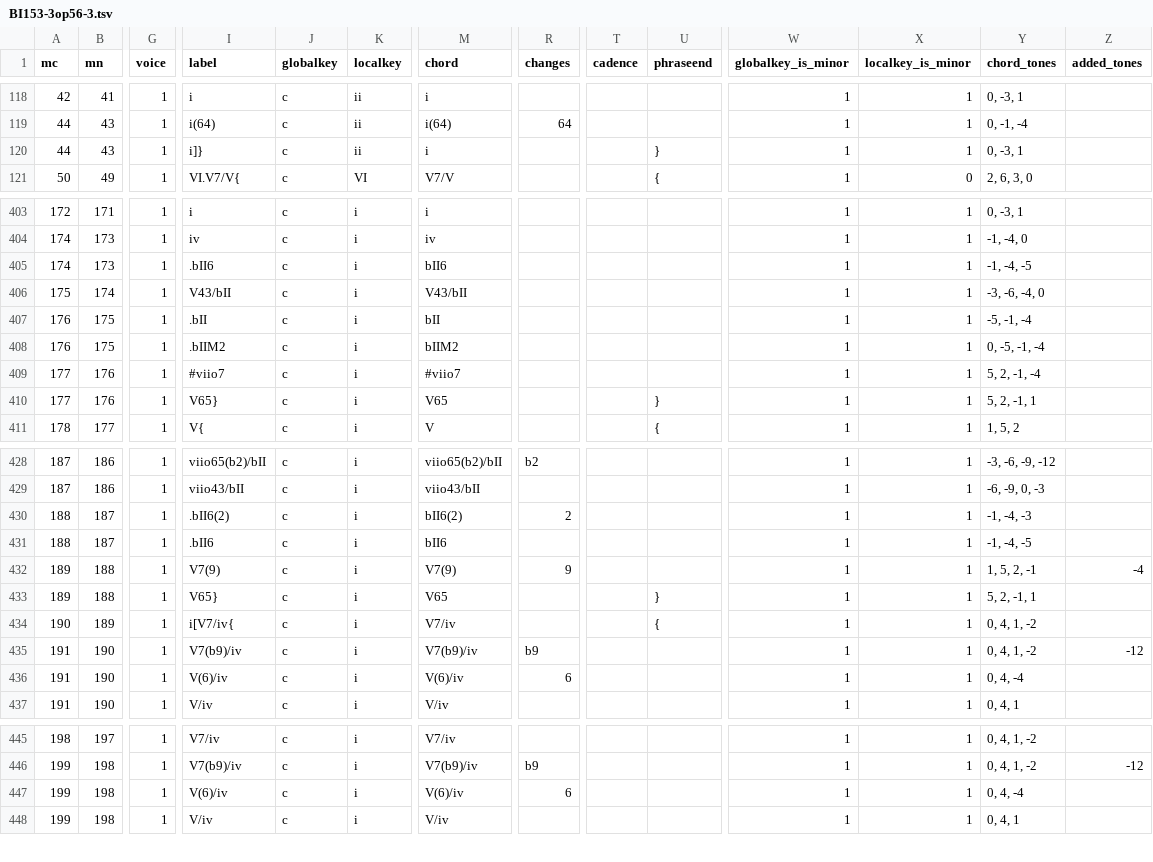
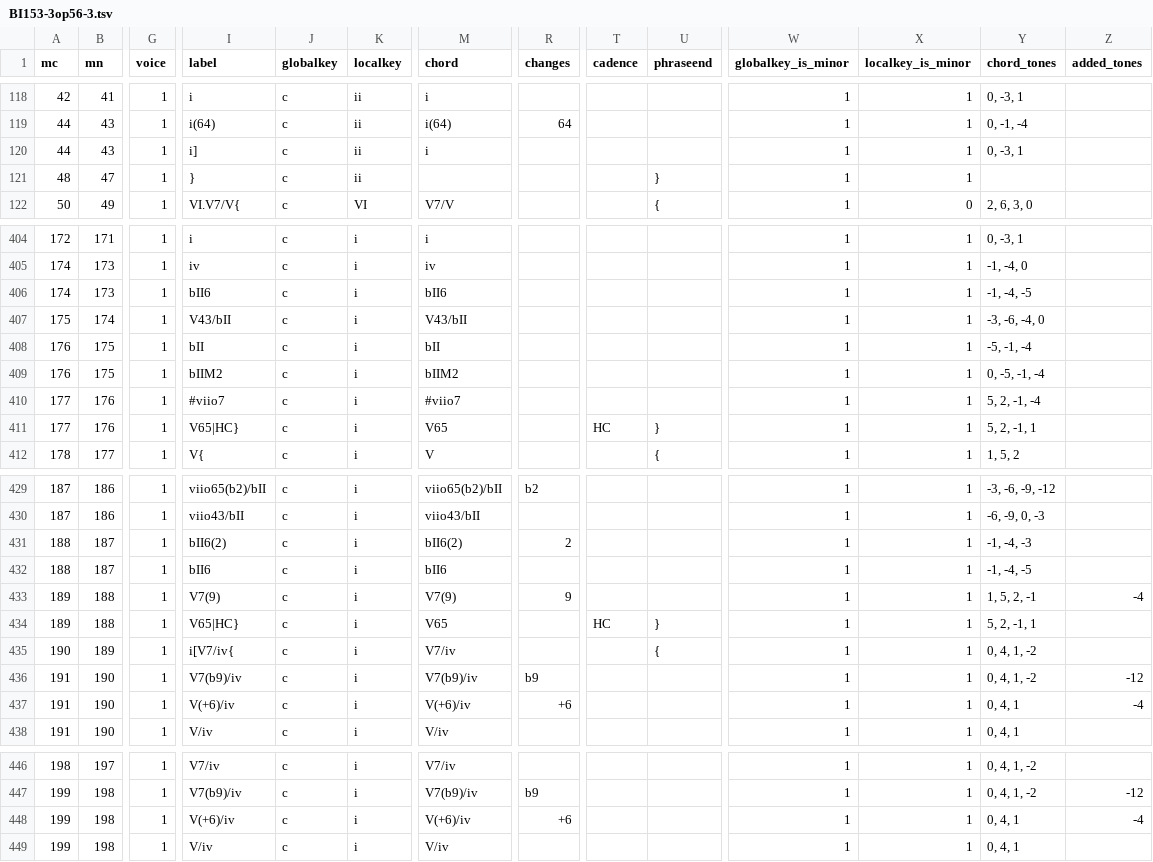
Before and after one commit to DCMLab/chopin_mazurkas, a TSV file: harmonies/BI153-3op56-3.tsv, drawn as a sheet; only a part is shown, gaps mark what is left out; addresses are those after the commit; rows hold the shown columns only; the diff covers the shown part only; the diff names each change by its address in the sheet, - before the commit and + after, or states it on an @@ line.

```diff
--- a/harmonies/BI153-3op56-3.tsv
+++ b/harmonies/BI153-3op56-3.tsv
-I120 (label): i]}
+I120 (label): i]
-U120 (phraseend): }
+U120 (phraseend): (empty)
+row 121: 48 | 47 | 1 | } | c | ii |  |  |  | } | 1 | 1
-I406 (label): .bII6
+I406 (label): bII6
-I408 (label): .bII
+I408 (label): bII
-I409 (label): .bIIM2
+I409 (label): bIIM2
-I411 (label): V65}
+I411 (label): V65|HC}
-T411 (cadence): (empty)
+T411 (cadence): HC
-I431 (label): .bII6(2)
+I431 (label): bII6(2)
-I432 (label): .bII6
+I432 (label): bII6
-I434 (label): V65}
+I434 (label): V65|HC}
-T434 (cadence): (empty)
+T434 (cadence): HC
-I437 (label): V(6)/iv
+I437 (label): V(+6)/iv
-M437 (chord): V(6)/iv
+M437 (chord): V(+6)/iv
-R437 (changes): 6
+R437 (changes): +6
-Y437 (chord_tones): 0, 4, -4
+Y437 (chord_tones): 0, 4, 1
-Z437 (added_tones): (empty)
+Z437 (added_tones): -4
-I448 (label): V(6)/iv
+I448 (label): V(+6)/iv
-M448 (chord): V(6)/iv
+M448 (chord): V(+6)/iv
-R448 (changes): 6
+R448 (changes): +6
-Y448 (chord_tones): 0, 4, -4
+Y448 (chord_tones): 0, 4, 1
-Z448 (added_tones): (empty)
+Z448 (added_tones): -4
```
Also changed, not shown: 23 edited cells elsewhere in this file, metadata.tsv, notes/BI153-3op56-3.tsv, 1 other file.
